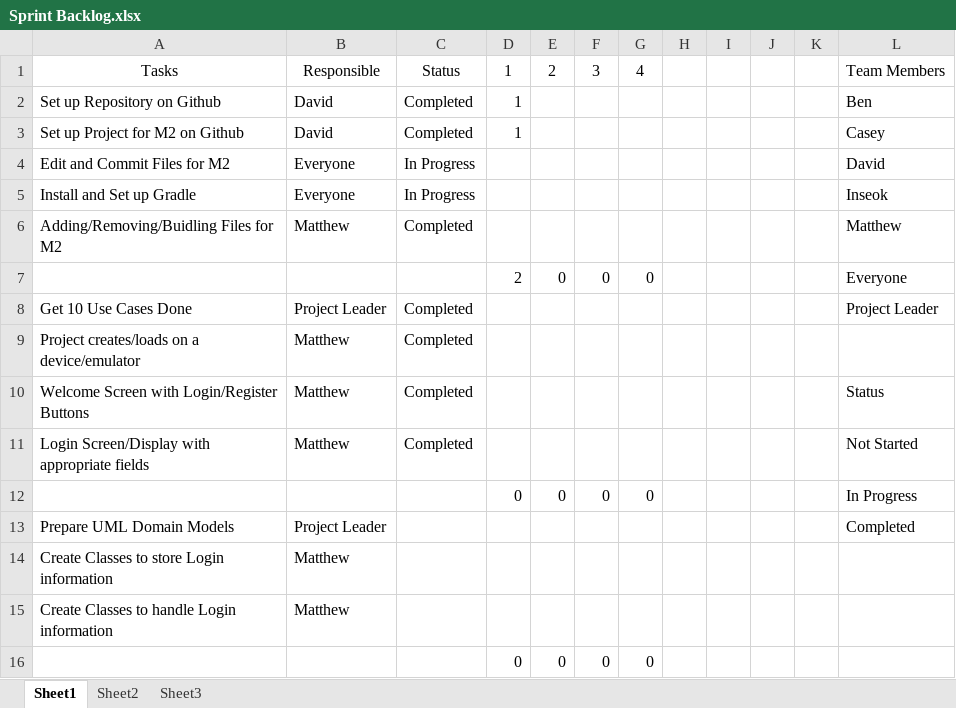
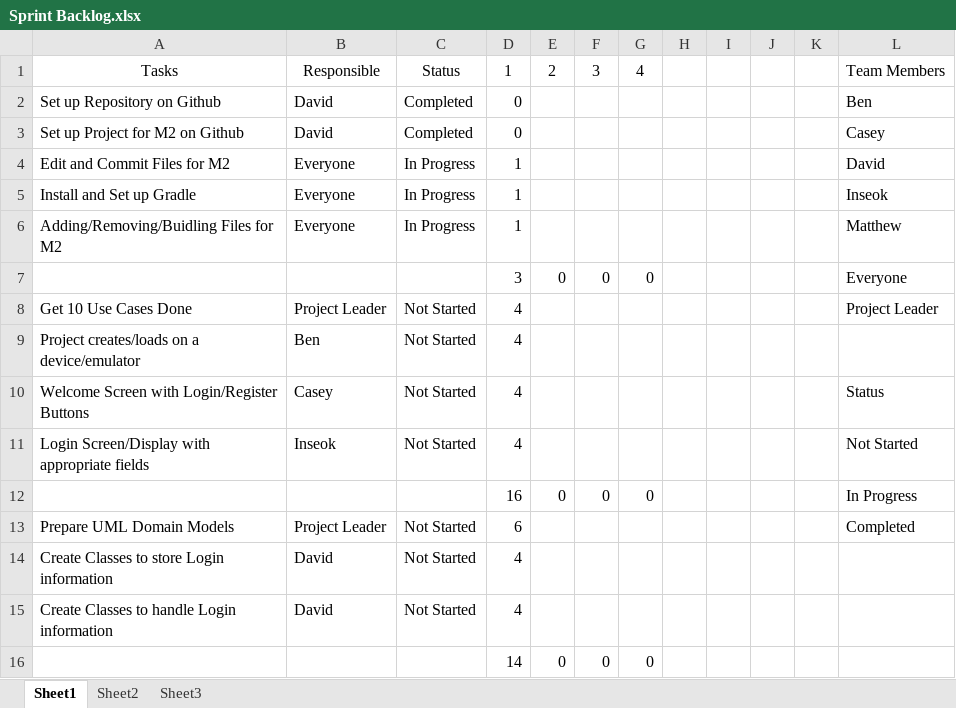
Before and after one commit to dcbenas/CS2340, an Excel workbook: Sprint Backlog.xlsx, sheet Sheet1, drawn as a sheet; values as stored, in another font and other column widths than the file's, no borders; the diff names each change by its address in the sheet, - before the commit and + after, or states it on an @@ line.

Commit message:
Might as well upload these. These are the ones I've turned in Friday.
-Inseok Hwang

```diff
--- a/Sprint Backlog.xlsx (sheet Sheet1)
+++ b/Sprint Backlog.xlsx (sheet Sheet1)
-D2:D3: 1
+D2:D3: 0
-D4:D6: (empty)
+D4:D6: 1
-B6: Matthew
+B6: Everyone
-C6: Completed
+C6: In Progress
-D7: 2
+D7: 3
-C8:C11: Completed
+C8:C11: Not Started
-D8:D11: (empty)
+D8:D11: 4
-B9: Matthew
+B9: Ben
-B10: Matthew
+B10: Casey
-B11: Matthew
+B11: Inseok
-D12: 0
+D12: 16
-C13:C15: (empty)
+C13:C15: Not Started
-D13: (empty)
+D13: 6
-B14:B15: Matthew
+B14:B15: David
-D14:D15: (empty)
+D14:D15: 4
-D16: 0
+D16: 14
```
Also changed, not shown: Project Backlog.xlsx.
